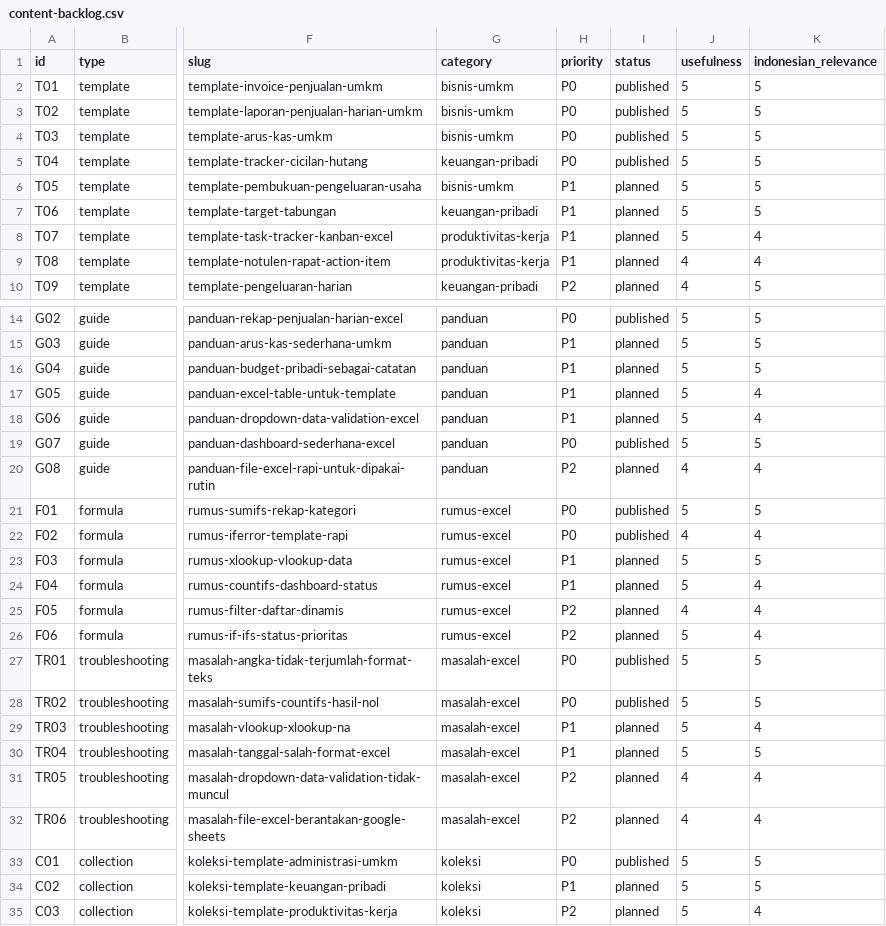
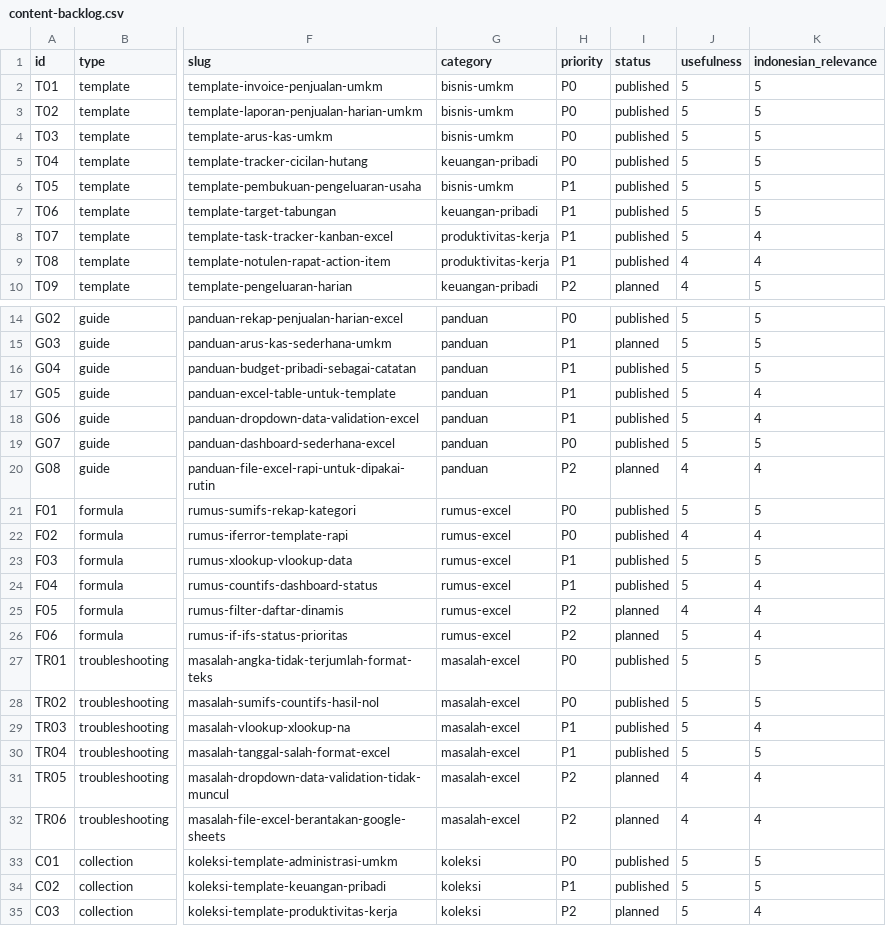
Before and after one commit to drewsebastians/Excel_File_Gratis, a CSV file: docs/content-backlog.csv, drawn as a sheet; only a part is shown, gaps mark what is left out; the diff names each change by its address in the sheet, - before the commit and + after, or states it on an @@ line.

Commit message:
feat: publish Batch 3 Wave 2 content portfolio

```diff
--- a/docs/content-backlog.csv
+++ b/docs/content-backlog.csv
-I6:I9 (status): planned
+I6:I9 (status): published
-I16:I18 (status): planned
+I16:I18 (status): published
-I23:I24 (status): planned
+I23:I24 (status): published
-I29:I30 (status): planned
+I29:I30 (status): published
-I34 (status): planned
+I34 (status): published
```
Also changed, not shown: 34 other files.
